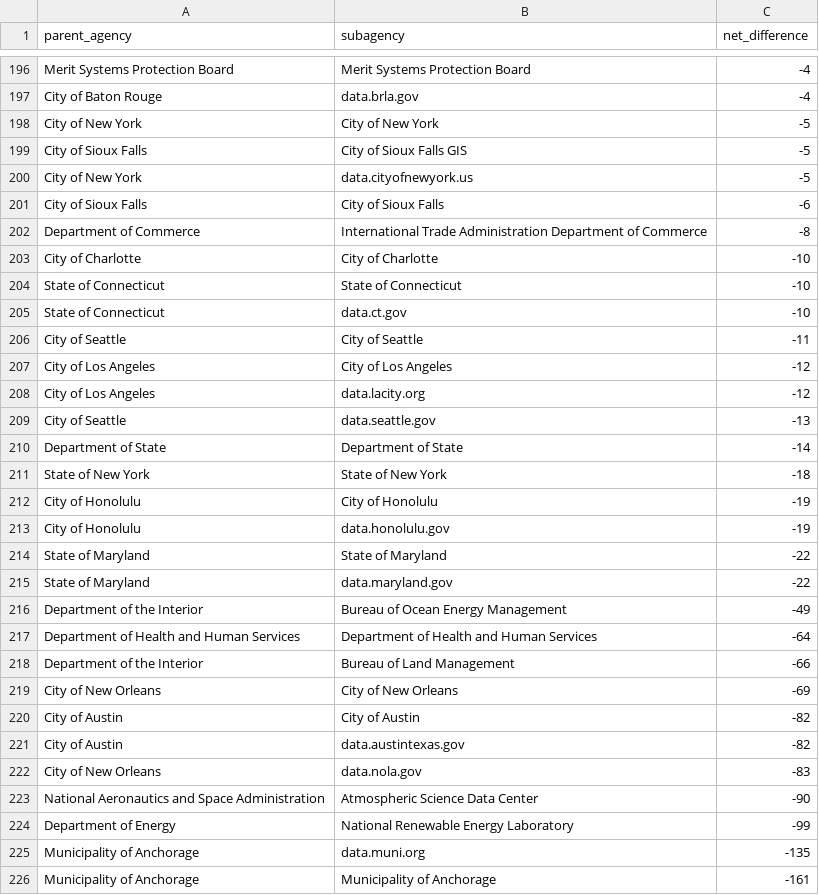
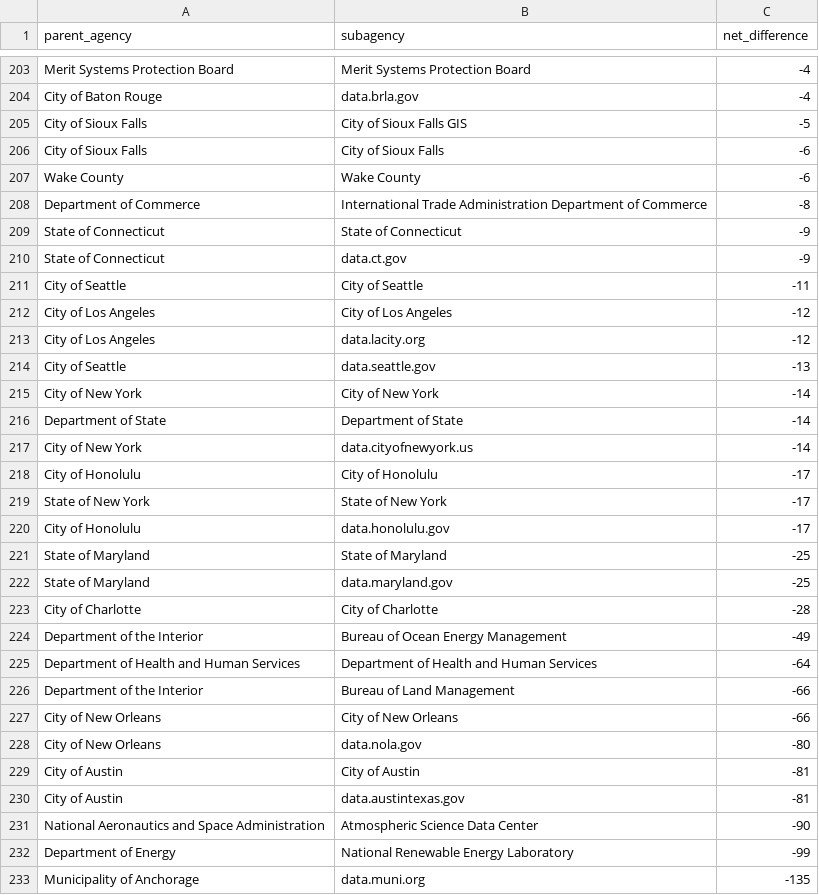
Before and after one commit to hancush/eyeball, a CSV file: output/churn_summary.csv, drawn as a sheet; only a part is shown, gaps mark what is left out; the shorter side is filled out with more unchanged rows; the diff covers the shown part only.

```diff
--- a/output/churn_summary.csv
+++ b/output/churn_summary.csv
@@ -197,10 +204,8 @@ Merit Systems Protection Board,Merit Systems Protection Board,-4
 City of Baton Rouge,data.brla.gov,-4
-City of New York,City of New York,-5
 City of Sioux Falls,City of Sioux Falls GIS,-5
-City of New York,data.cityofnewyork.us,-5
 City of Sioux Falls,City of Sioux Falls,-6
+Wake County,Wake County,-6
 Department of Commerce,International Trade Administration Department of Commerce,-8
-City of Charlotte,City of Charlotte,-10
-State of Connecticut,State of Connecticut,-10
-State of Connecticut,data.ct.gov,-10
+State of Connecticut,State of Connecticut,-9
+State of Connecticut,data.ct.gov,-9
 City of Seattle,City of Seattle,-11
@@ -209,8 +214,11 @@ City of Los Angeles,data.lacity.org,-12
 City of Seattle,data.seattle.gov,-13
+City of New York,City of New York,-14
 Department of State,Department of State,-14
-State of New York,State of New York,-18
-City of Honolulu,City of Honolulu,-19
-City of Honolulu,data.honolulu.gov,-19
-State of Maryland,State of Maryland,-22
-State of Maryland,data.maryland.gov,-22
+City of New York,data.cityofnewyork.us,-14
+City of Honolulu,City of Honolulu,-17
+State of New York,State of New York,-17
+City of Honolulu,data.honolulu.gov,-17
+State of Maryland,State of Maryland,-25
+State of Maryland,data.maryland.gov,-25
+City of Charlotte,City of Charlotte,-28
 Department of the Interior,Bureau of Ocean Energy Management,-49
@@ -218,6 +226,6 @@ Department of Health and Human Services,Department of Health and Human Services,
 Department of the Interior,Bureau of Land Management,-66
-City of New Orleans,City of New Orleans,-69
-City of Austin,City of Austin,-82
-City of Austin,data.austintexas.gov,-82
-City of New Orleans,data.nola.gov,-83
+City of New Orleans,City of New Orleans,-66
+City of New Orleans,data.nola.gov,-80
+City of Austin,City of Austin,-81
+City of Austin,data.austintexas.gov,-81
 National Aeronautics and Space Administration,Atmospheric Science Data Center,-90
```
Also changed, not shown: 22 added rows, 15 removed rows and 9 edited cells elsewhere in this file, archive.csv, output/log.csv.
